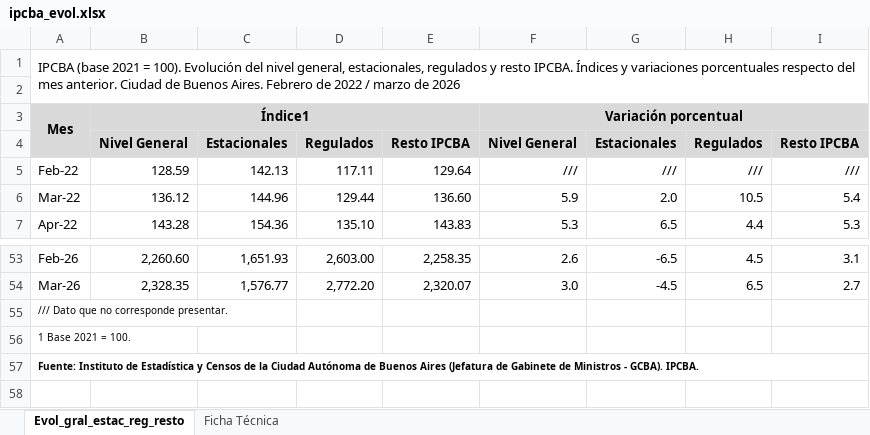
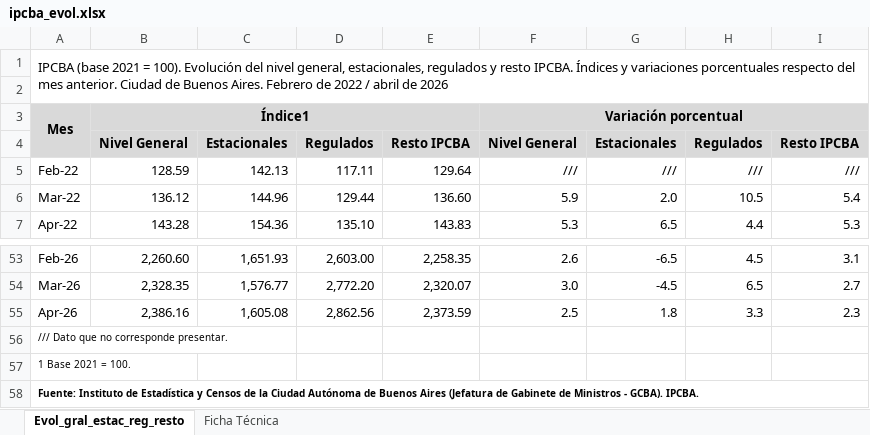
Before and after one commit to nwalovnik/Tablero-Macro-Caba, an Excel workbook: idecba/ipcba_evol.xlsx, sheet Evol_gral_estac_reg_resto, drawn as a sheet; only a part is shown, gaps mark what is left out; values as stored, in another font and other column widths than the file's, no borders; the diff names each change by its address in the sheet, - before the commit and + after, or states it on an @@ line.

Commit message:
descargar_datos: ir directo a /categoria-banco-datos/ + filtro por slug. Salta canastas (layout cambio CV_01_AX20). IPCBA, IAE y locales actualizados con XLSX correctos.

```diff
--- a/idecba/ipcba_evol.xlsx (sheet Evol_gral_estac_reg_resto)
+++ b/idecba/ipcba_evol.xlsx (sheet Evol_gral_estac_reg_resto)
-A1: …2022 / marzo de 2026
+A1: …2022 / abril de 2026
+row 55: Apr-26 | 2,386.16 | 1,605.08 | 2,862.56 | 2,373.59 | 2.5 | 1.8 | 3.3 | 2.3
```
Also changed, not shown: 1 other file.
